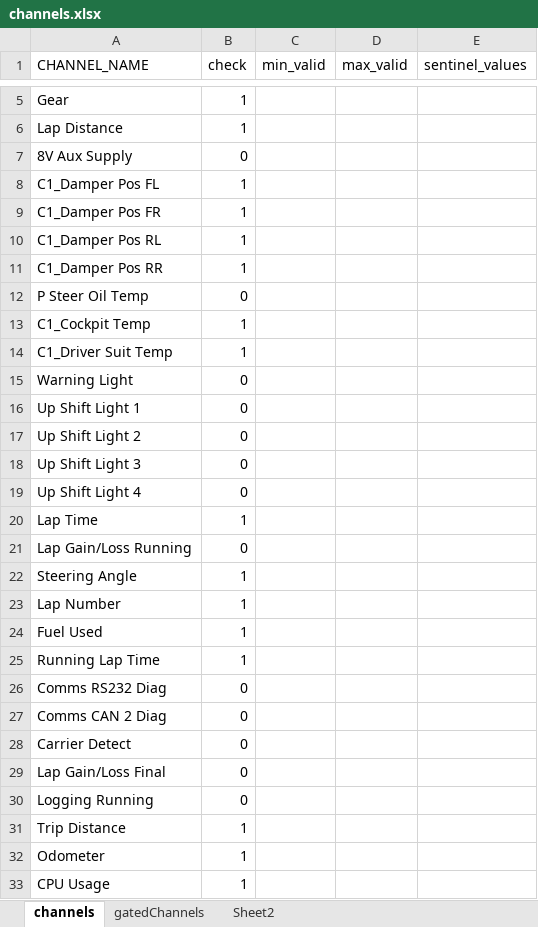
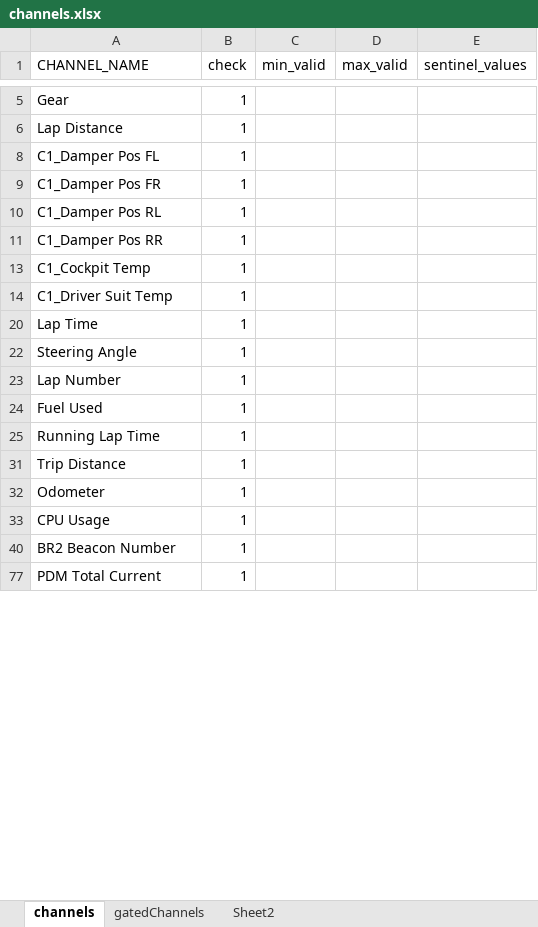
Before and after one commit to LHollidaySupercars/SimEnv, an Excel workbook: dataAcquisition/Motec_MP/channels/channels.xlsx, sheet channels, drawn as a sheet; only a part is shown, gaps mark what is left out; the shorter side is filled out with more unchanged rows; values as stored, in another font and other column widths than the file's, no borders; the diff covers the shown part only; the diff names each change by its address in the sheet, - before the commit and + after, or states it on an @@ line.

```diff
--- a/dataAcquisition/Motec_MP/channels/channels.xlsx (sheet channels)
+++ b/dataAcquisition/Motec_MP/channels/channels.xlsx (sheet channels)
@@ row 7 hidden: 8V Aux Supply | 0 @@
@@ row 12 hidden: P Steer Oil Temp | 0 @@
@@ row 15 hidden: Warning Light | 0 @@
@@ row 16 hidden: Up Shift Light 1 | 0 @@
@@ row 17 hidden: Up Shift Light 2 | 0 @@
@@ row 18 hidden: Up Shift Light 3 | 0 @@
@@ row 19 hidden: Up Shift Light 4 | 0 @@
@@ row 21 hidden: Lap Gain/Loss Running | 0 @@
@@ row 26 hidden: Comms RS232 Diag | 0 @@
@@ row 27 hidden: Comms CAN 2 Diag | 0 @@
@@ row 28 hidden: Carrier Detect | 0 @@
@@ row 29 hidden: Lap Gain/Loss Final | 0 @@
@@ row 30 hidden: Logging Running | 0 @@
```
Also changed, not shown: 864 hidden or unhidden rows elsewhere in this sheet, dataAcquisition/Motec_MP/alias/eventAlias2025.xlsx, 29 other files.
